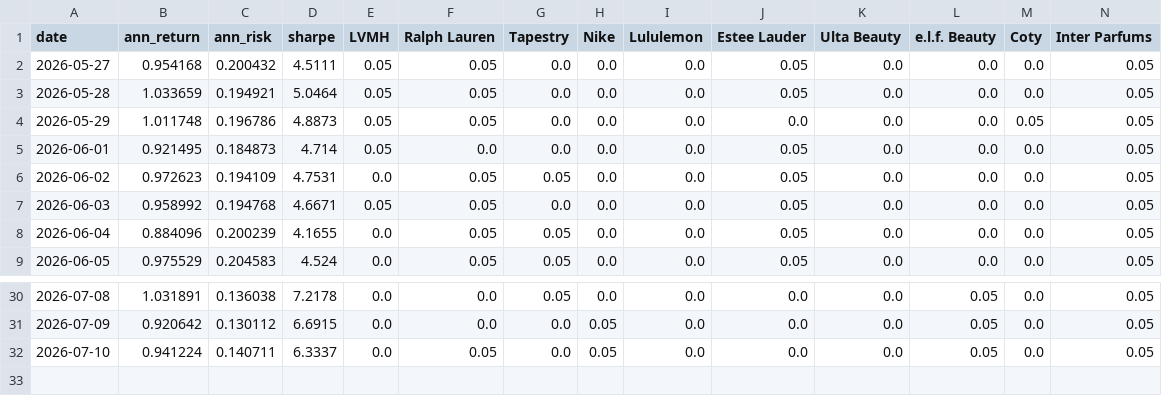
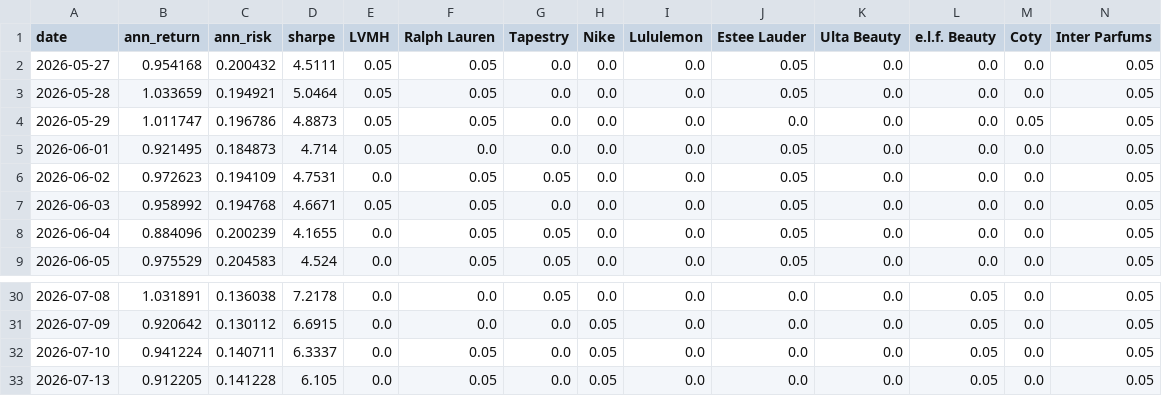
Before and after one commit to RamaAkach/OPIM-5641---Final-Project, a CSV file: results/weight_history.csv, drawn as a sheet; only a part is shown, gaps mark what is left out; rows hold the shown columns only; the diff names each change by its address in the sheet, - before the commit and + after, or states it on an @@ line.

```diff
--- a/results/weight_history.csv
+++ b/results/weight_history.csv
-B4 (ann_return): 1.011748
+B4 (ann_return): 1.011747
+row 33: 2026-07-13 | 0.912205 | 0.141228 | 6.105 | 0.0 | 0.05 | 0.0 | 0.05 | 0.0 | 0.0 | 0.0 | 0.05 | 0.0 | 0.05
```
Also changed, not shown: results/paper_trading.csv, 7 other files.
